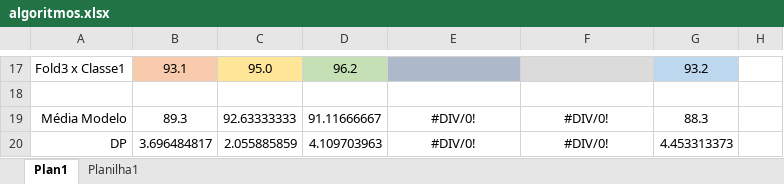
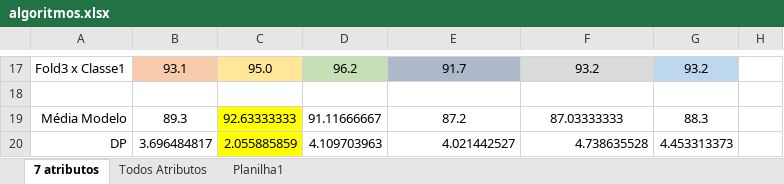
Before and after one commit to VictorHugoCardoso/projeto3-MachineLearning, an Excel workbook: algoritmos.xlsx, sheet 7 atributos, drawn as a sheet; only a part is shown, gaps mark what is left out; values as stored, in another font and other column widths than the file's, no borders; the diff covers the shown part only; the diff names each change by its address in the sheet, - before the commit and + after, or states it on an @@ line.

```diff
--- a/algoritmos.xlsx (sheet 7 atributos)
+++ b/algoritmos.xlsx (sheet 7 atributos)
-sheet tab: Plan1
+sheet tab: 7 atributos
+sheet tab: Todos Atributos
-E17: (empty)
+E17: 91.7
-F17: (empty)
+F17: 93.2
-C19:C20 fill: none
+C19:C20 fill: #FFFF00
-E19: #DIV/0!
+E19: 87.2
-F19: #DIV/0!
+F19: 87.03333333
-E20: #DIV/0!
+E20: 4.021442527
-E20:F20 alignment: center
+E20:F20 alignment: right
-F20: #DIV/0!
+F20: 4.738635528
```
Also changed, not shown: 31 edited cells and cell formats elsewhere in this sheet.
